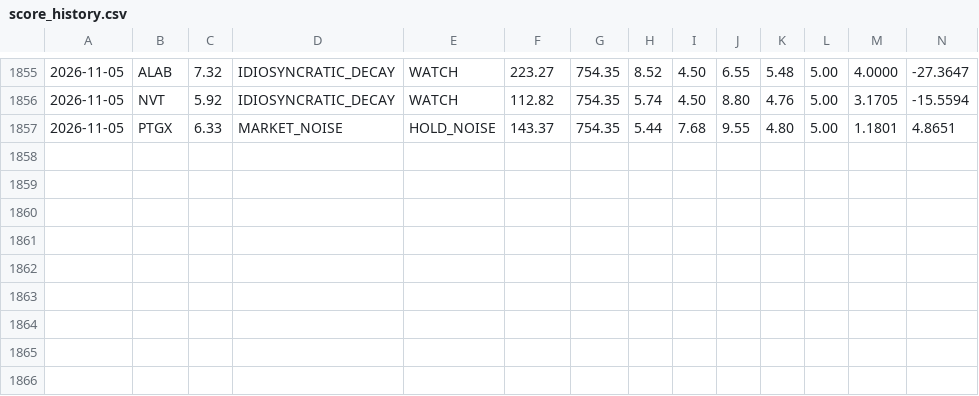
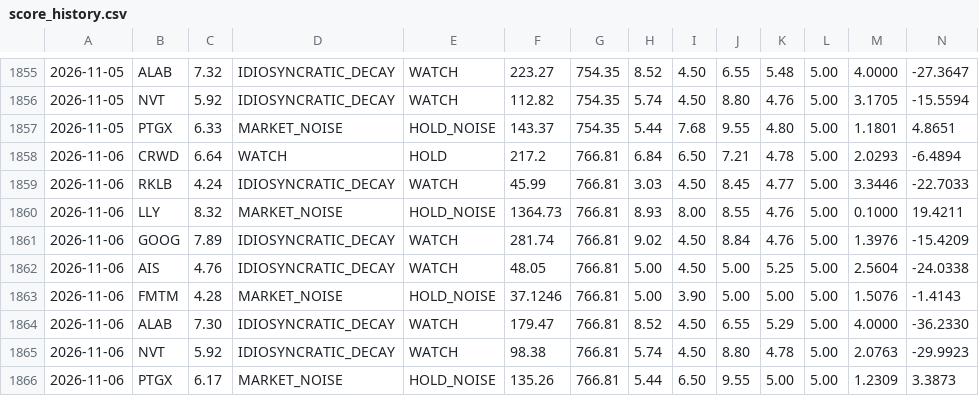
Before and after one commit to letmegetthatnow07/portfolio-dashboard, a CSV file: backend/data/score_history.csv, drawn as a sheet; only a part is shown, gaps mark what is left out; rows hold the shown columns only; the diff names each change by its address in the sheet, - before the commit and + after, or states it on an @@ line.

```diff
--- a/backend/data/score_history.csv
+++ b/backend/data/score_history.csv
+row 1858: 2026-11-06 | CRWD | 6.64 | WATCH | HOLD | 217.2 | 766.81 | 6.84 | 6.50 | 7.21 | 4.78 | 5.00 | 2.0293 | -6.4894
+row 1859: 2026-11-06 | RKLB | 4.24 | IDIOSYNCRATIC_DECAY | WATCH | 45.99 | 766.81 | 3.03 | 4.50 | 8.45 | 4.77 | 5.00 | 3.3446 | -22.7033
+row 1860: 2026-11-06 | LLY | 8.32 | MARKET_NOISE | HOLD_NOISE | 1364.73 | 766.81 | 8.93 | 8.00 | 8.55 | 4.76 | 5.00 | 0.1000 | 19.4211
+row 1861: 2026-11-06 | GOOG | 7.89 | IDIOSYNCRATIC_DECAY | WATCH | 281.74 | 766.81 | 9.02 | 4.50 | 8.84 | 4.76 | 5.00 | 1.3976 | -15.4209
+row 1862: 2026-11-06 | AIS | 4.76 | IDIOSYNCRATIC_DECAY | WATCH | 48.05 | 766.81 | 5.00 | 4.50 | 5.00 | 5.25 | 5.00 | 2.5604 | -24.0338
+row 1863: 2026-11-06 | FMTM | 4.28 | MARKET_NOISE | HOLD_NOISE | 37.1246 | 766.81 | 5.00 | 3.90 | 5.00 | 5.00 | 5.00 | 1.5076 | -1.4143
+row 1864: 2026-11-06 | ALAB | 7.30 | IDIOSYNCRATIC_DECAY | WATCH | 179.47 | 766.81 | 8.52 | 4.50 | 6.55 | 5.29 | 5.00 | 4.0000 | -36.2330
+row 1865: 2026-11-06 | NVT | 5.92 | IDIOSYNCRATIC_DECAY | WATCH | 98.38 | 766.81 | 5.74 | 4.50 | 8.80 | 4.78 | 5.00 | 2.0763 | -29.9923
+row 1866: 2026-11-06 | PTGX | 6.17 | MARKET_NOISE | HOLD_NOISE | 135.26 | 766.81 | 5.44 | 6.50 | 9.55 | 5.00 | 5.00 | 1.2309 | 3.3873
```
